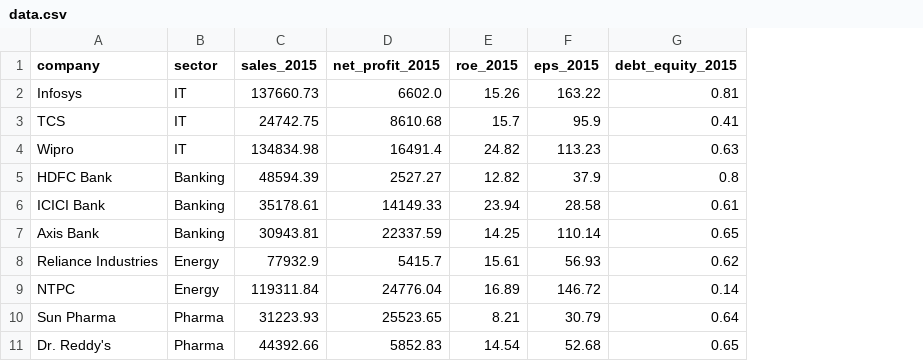
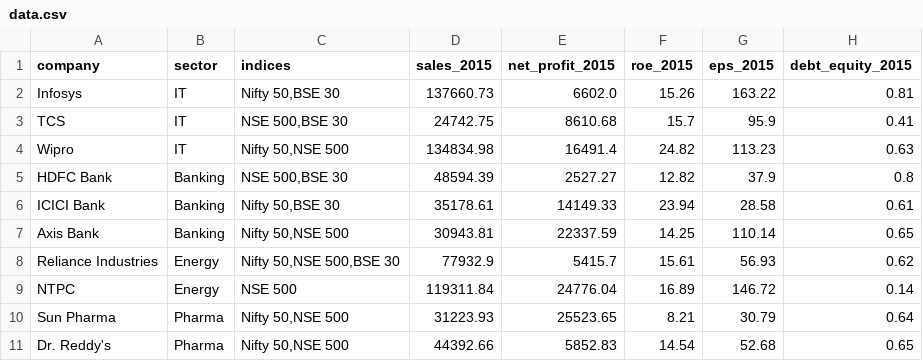
Before and after one commit to vdhkcheems/finance-ai, a CSV file: data/data.csv, drawn as a sheet; only a part is shown; the diff names each change by its address in the sheet, - before the commit and + after, or states it on an @@ line.

Commit message:
implemented indices and smartness as said

```diff
--- a/data/data.csv
+++ b/data/data.csv
+column C (indices), rows 2-11: Nifty 50,BSE 30 | NSE 500,BSE 30 | Nifty 50,NSE 500 | NSE 500,BSE 30 | Nifty 50,BSE 30 | Nifty 50,NSE 500 | Nifty 50,NSE 500,BSE 30 | NSE 500 | Nifty 50,NSE 500 | Nifty 50,NSE 500
```
Also changed, not shown: 3 other files.
